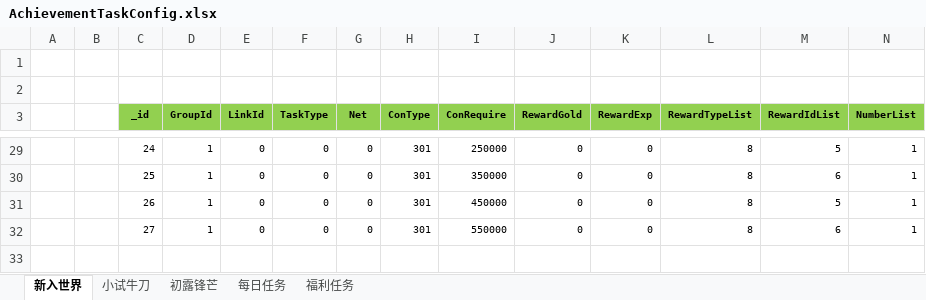
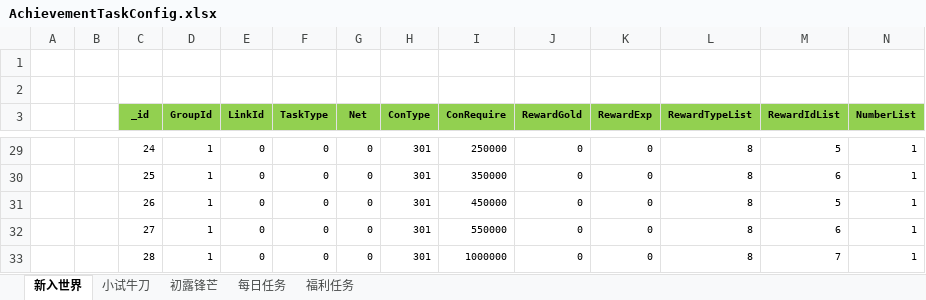
Before and after one commit to wokanjianyang/legend2, an Excel workbook: Excel/AchievementTaskConfig.xlsx, sheet 新入世界, drawn as a sheet; only a part is shown, gaps mark what is left out; values as stored, in another font and other column widths than the file's, no borders; rows hold the shown columns only; the diff names each change by its address in the sheet, - before the commit and + after, or states it on an @@ line.

```diff
--- a/Excel/AchievementTaskConfig.xlsx (sheet 新入世界)
+++ b/Excel/AchievementTaskConfig.xlsx (sheet 新入世界)
+row 33:  |  | 28 | 1 | 0 | 0 | 0 | 301 | 1000000 | 0 | 0 | 8 | 7 | 1
```
Also changed, not shown: 6 other files.
